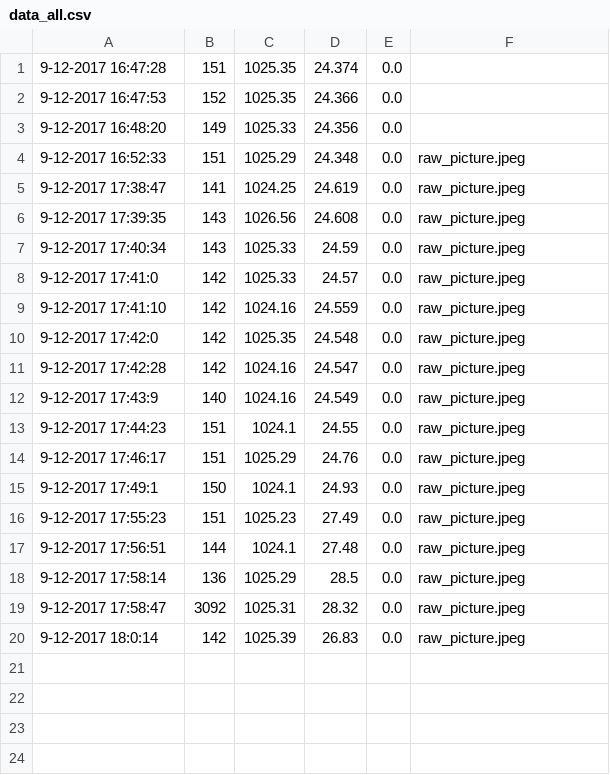
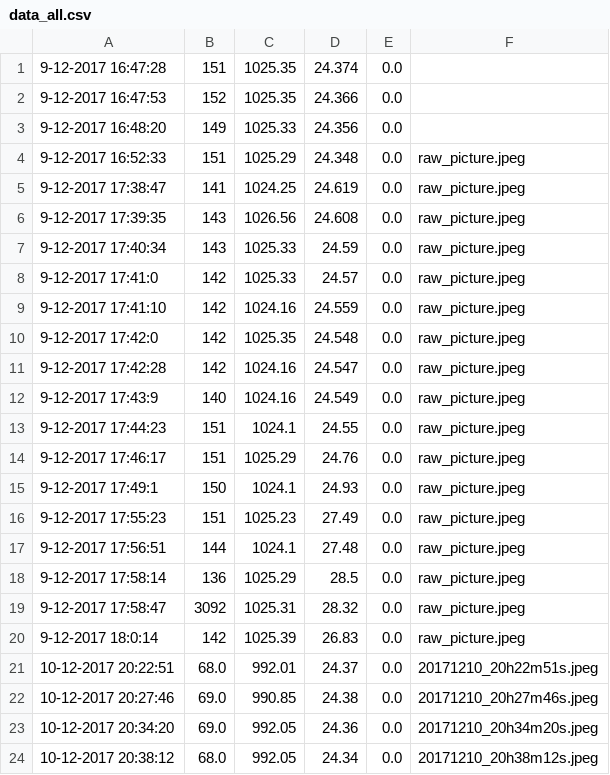
Before and after one commit to anthoninlize/ae_deepcor, a CSV file: csv/data_all.csv, drawn as a sheet.

```diff
--- a/csv/data_all.csv
+++ b/csv/data_all.csv
@@ -20 +20,5 @@
 9-12-2017 18:0:14;142;1025.39;26.83;0.0;raw_picture.jpeg
+10-12-2017 20:22:51;68.0;992.01;24.37;0.0;20171210_20h22m51s.jpeg
+10-12-2017 20:27:46;69.0;990.85;24.38;0.0;20171210_20h27m46s.jpeg
+10-12-2017 20:34:20;69.0;992.05;24.36;0.0;20171210_20h34m20s.jpeg
+10-12-2017 20:38:12;68.0;992.05;24.34;0.0;20171210_20h38m12s.jpeg
```
Also changed, not shown: 6 other files.
